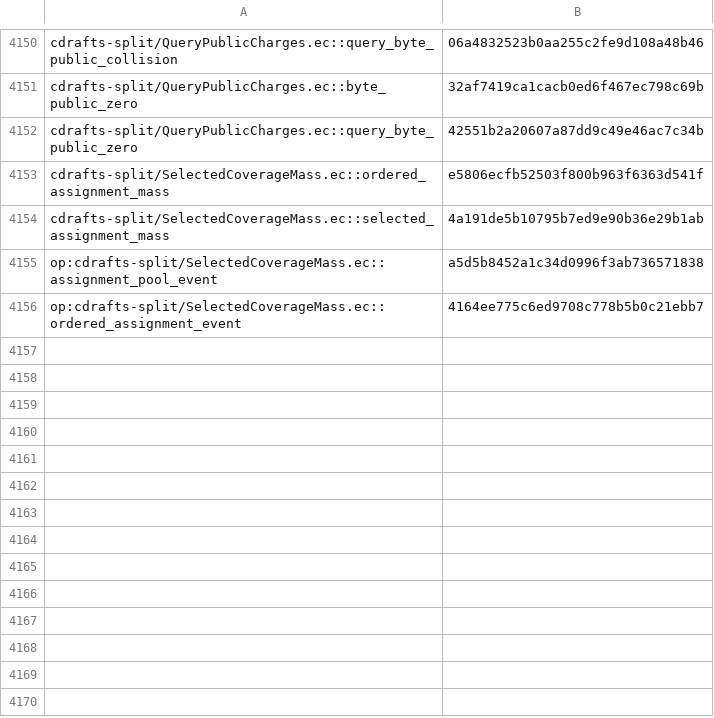
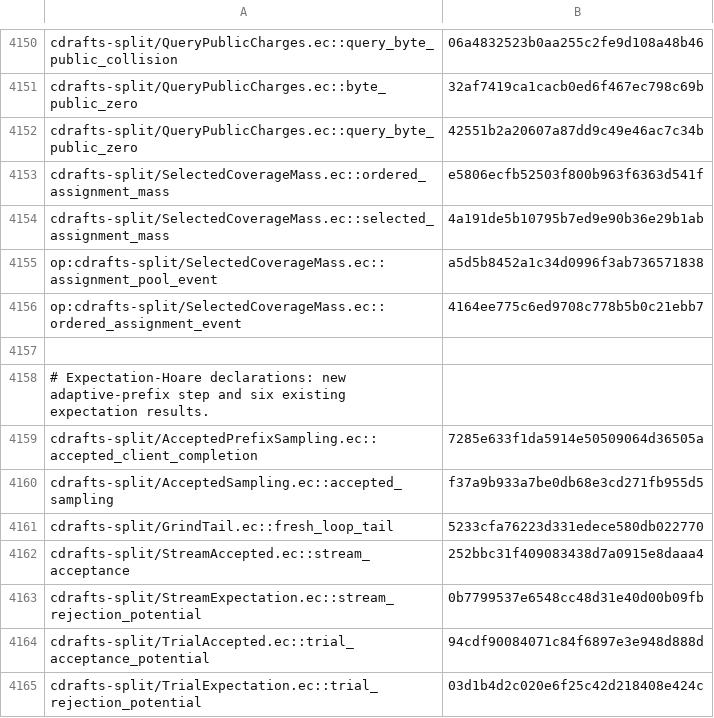
Before and after one commit to EthereumPhone/PQ1, a TSV file: contracts/verification/easycrypt/c10-port/cert-statements-split.tsv, drawn as a sheet; only a part is shown, gaps mark what is left out.

Commit message:
Enroll expectation proofs in the EasyCrypt evidence scanners

```diff
--- a/contracts/verification/easycrypt/c10-port/cert-statements-split.tsv
+++ b/contracts/verification/easycrypt/c10-port/cert-statements-split.tsv
@@ -4156 +4156,10 @@ op:cdrafts-split/SelectedCoverageMass.ec::assignment_pool_event	a5d5b8452a1c34d0
 op:cdrafts-split/SelectedCoverageMass.ec::ordered_assignment_event	4164ee775c6ed9708c778b5b0c21ebb7
+
+# Expectation-Hoare declarations: new adaptive-prefix step and six existing expectation results.
+cdrafts-split/AcceptedPrefixSampling.ec::accepted_client_completion	7285e633f1da5914e50509064d36505a
+cdrafts-split/AcceptedSampling.ec::accepted_sampling	f37a9b933a7be0db68e3cd271fb955d5
+cdrafts-split/GrindTail.ec::fresh_loop_tail	5233cfa76223d331edece580db022770
+cdrafts-split/StreamAccepted.ec::stream_acceptance	252bbc31f409083438d7a0915e8daaa4
+cdrafts-split/StreamExpectation.ec::stream_rejection_potential	0b7799537e6548cc48d31e40d00b09fb
+cdrafts-split/TrialAccepted.ec::trial_acceptance_potential	94cdf90084071c84f6897e3e948d888d
+cdrafts-split/TrialExpectation.ec::trial_rejection_potential	03d1b4d2c020e6f25c42d218408e424c
```
Also changed, not shown: contracts/verification/easycrypt/c10-port/cert-identity.tsv, 6 other files.
